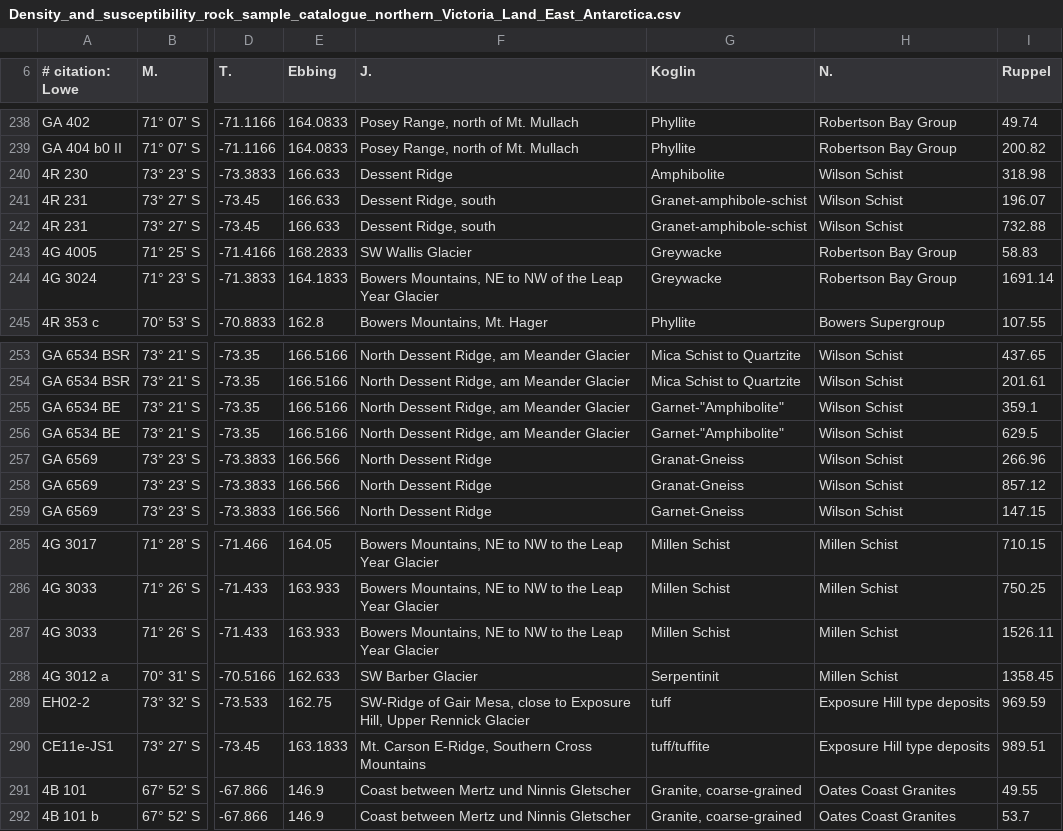
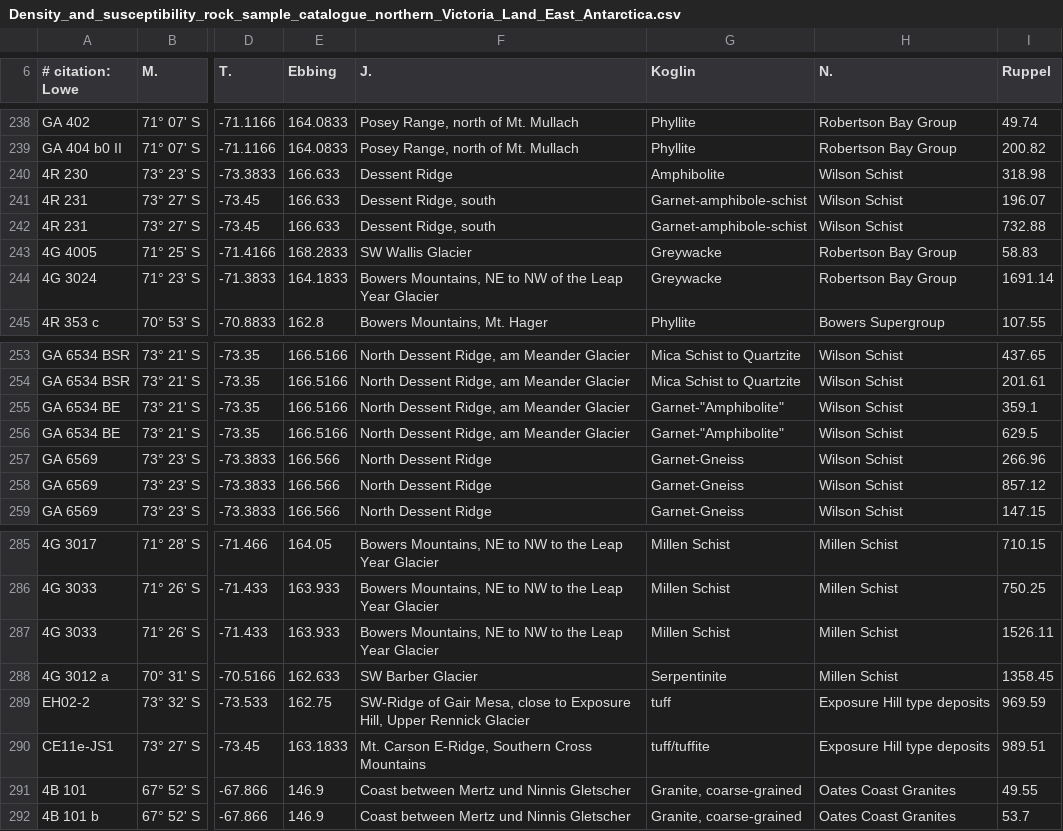
Before and after one commit to MaximilianLowe/Local_inversion_and_rock_properties_nVL_GJI_2024, a CSV file: Petrological_data/Density_and_susceptibility_rock_sample_catalogue_northern_Victoria_Land_East_Antarctica.csv, drawn as a sheet; only a part is shown, gaps mark what is left out; the diff names each change by its address in the sheet, - before the commit and + after, or states it on an @@ line.

Commit message:
update petrological data notebook

```diff
--- a/Petrological_data/Density_and_susceptibility_rock_sample_catalogue_northern_Victoria_Land_East_Antarctica.csv
+++ b/Petrological_data/Density_and_susceptibility_rock_sample_catalogue_northern_Victoria_Land_East_Antarctica.csv
-G241:G242 (Koglin): Granet-amphibole-schist
+G241:G242 (Koglin): Garnet-amphibole-schist
-G257:G258 (Koglin): Granat-Gneiss
+G257:G258 (Koglin): Garnet-Gneiss
-G288 (Koglin): Serpentinit
+G288 (Koglin): Serpentinite
```
Also changed, not shown: 29 other files.
